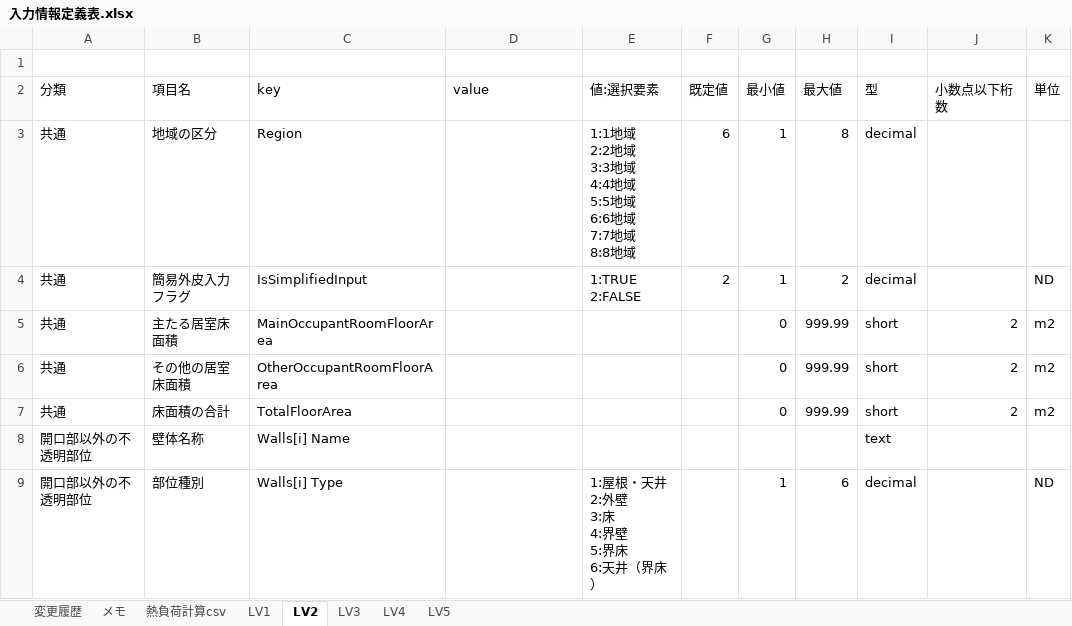
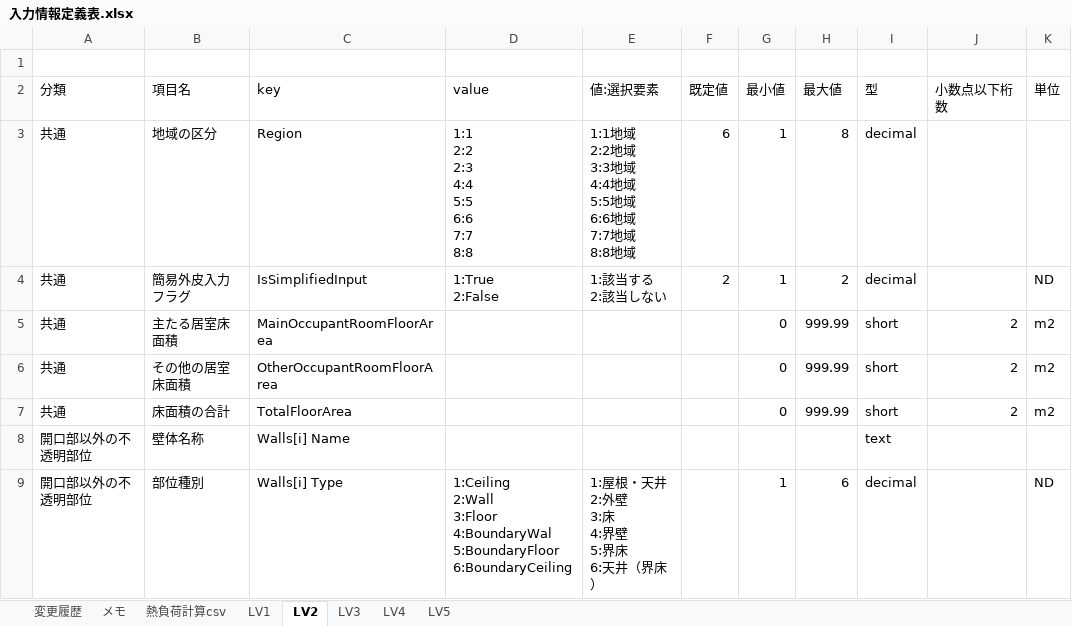
Before and after one commit to BRI-EES-House/heat_load_calc, an Excel workbook: 入力情報定義表.xlsx, sheet LV2, drawn as a sheet; only a part is shown; values as stored, in another font and other column widths than the file's, no borders; ↵ is a line break in a cell; the diff covers the shown part only; the diff names each change by its address in the sheet, - before the commit and + after, or states it on an @@ line.

Commit message:
【Excel】Lv2シートにvalue列を追加

```diff
--- a/入力情報定義表.xlsx (sheet LV2)
+++ b/入力情報定義表.xlsx (sheet LV2)
-D3 (value): (empty)
+D3 (value): 1:1 ↵ 2:2 ↵ 2:3 ↵ 4:4 ↵ 5:5 ↵ 6:6 ↵ 7:7 ↵ 8:8
-D4 (value): (empty)
+D4 (value): 1:True ↵ 2:False
-E4 (値:選択要素): 1:TRUE ↵ 2:FALSE
+E4 (値:選択要素): 1:該当する ↵ 2:該当しない
-D9 (value): (empty)
+D9 (value): 1:Ceiling ↵ 2:Wall ↵ 3:Floor ↵ 4:BoundaryWal ↵ 5:BoundaryFloor ↵ 6:BoundaryCeiling
```
Also changed, not shown: 1 moved row and 45 edited cells elsewhere in this sheet, sheet LV1.
